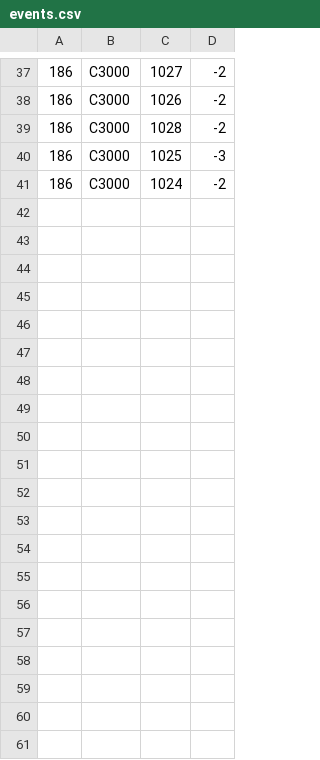
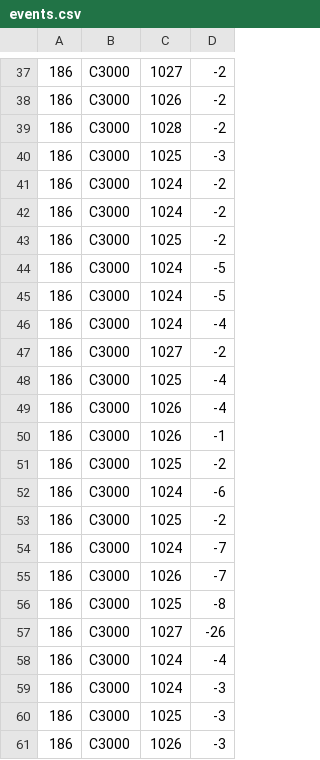
Before and after one commit to SkazuHD/ss-23-eshop, a CSV file: events.csv, drawn as a sheet; only a part is shown, gaps mark what is left out.

```diff
--- a/events.csv
+++ b/events.csv
@@ -41 +41,21 @@
 186;C3000;1024;-2
+186;C3000;1024;-2
+186;C3000;1025;-2
+186;C3000;1024;-5
+186;C3000;1024;-5
+186;C3000;1024;-4
+186;C3000;1027;-2
+186;C3000;1025;-4
+186;C3000;1026;-4
+186;C3000;1026;-1
+186;C3000;1025;-2
+186;C3000;1024;-6
+186;C3000;1025;-2
+186;C3000;1024;-7
+186;C3000;1026;-7
+186;C3000;1025;-8
+186;C3000;1027;-26
+186;C3000;1024;-4
+186;C3000;1024;-3
+186;C3000;1025;-3
+186;C3000;1026;-3
```
Also changed, not shown: products.csv, 1 other file.
